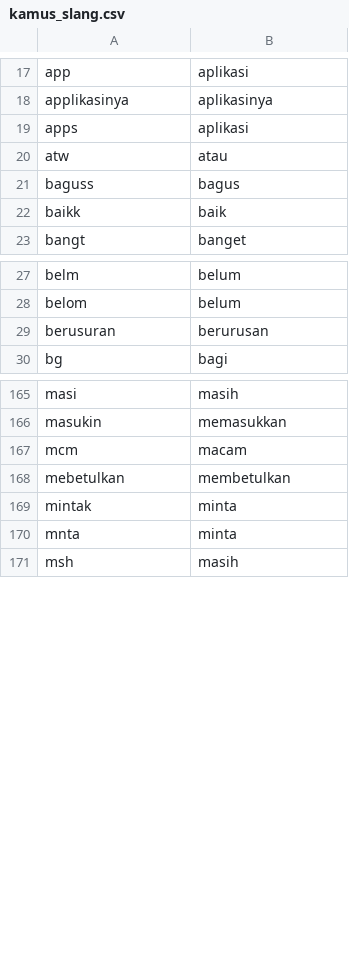
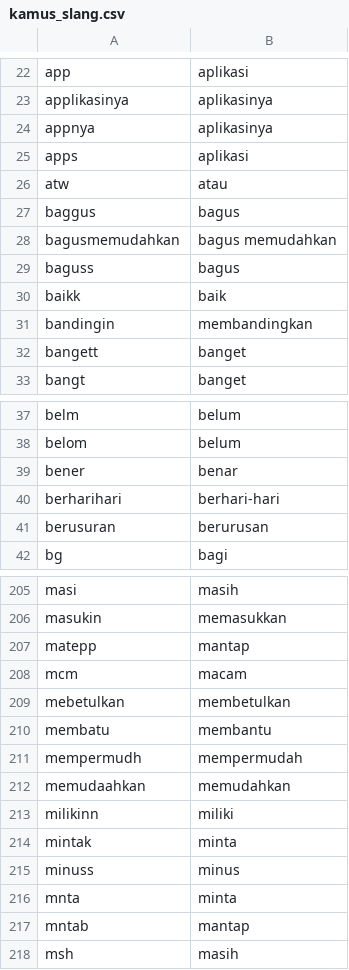
Before and after one commit to rahardian-dwi-saputra/indo-text-normalize, a CSV file: kamus_slang.csv, drawn as a sheet; only a part is shown, gaps mark what is left out; the diff covers the shown part only.

```diff
--- a/kamus_slang.csv
+++ b/kamus_slang.csv
@@ -18,6 +23,11 @@ app,aplikasi
 applikasinya,aplikasinya
+appnya,aplikasinya
 apps,aplikasi
 atw,atau
+baggus,bagus
+bagusmemudahkan,bagus memudahkan
 baguss,bagus
 baikk,baik
+bandingin,membandingkan
+bangett,banget
 bangt,banget
@@ -28,2 +38,4 @@ belm,belum
 belom,belum
+bener,benar
+berharihari,berhari-hari
 berusuran,berurusan
@@ -166,6 +206,13 @@ masi,masih
 masukin,memasukkan
+matepp,mantap
 mcm,macam
 mebetulkan,membetulkan
+membatu,membantu
+mempermudh,mempermudah
+memudaahkan,memudahkan
+milikinn,miliki
 mintak,minta
+minuss,minus
 mnta,minta
+mntab,mantap
 msh,masih
```
Also changed, not shown: 49 added rows elsewhere in this file.
